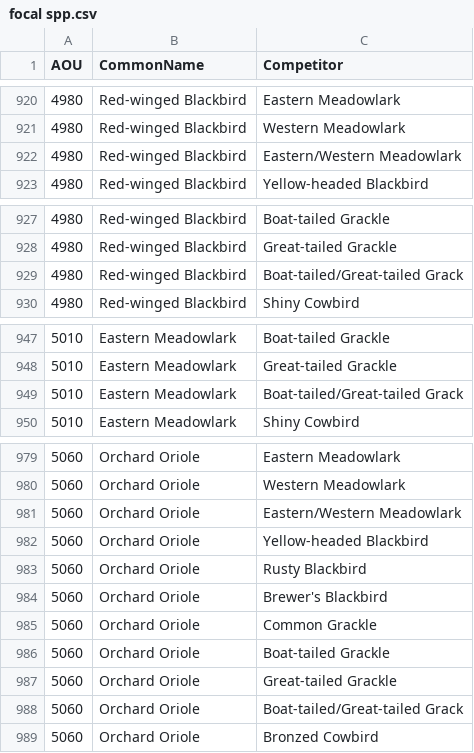
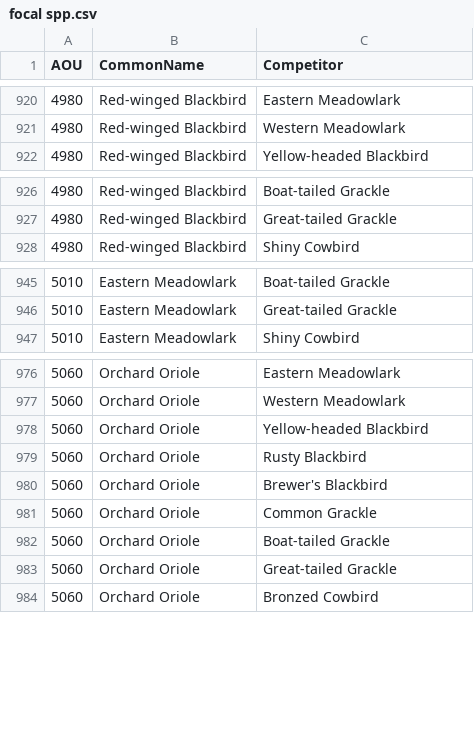
Before and after one commit to hurlbertlab/Biotic-Interactions, a CSV file: data/focal spp.csv, drawn as a sheet; only a part is shown, gaps mark what is left out; the diff covers the shown part only; the diff names each change by its address in the sheet, - before the commit and + after, or states it on an @@ line.

```diff
--- a/data/focal spp.csv
+++ b/data/focal spp.csv
-row 922: 4980 | Red-winged Blackbird | Eastern/Western Meadowlark
-row 929: 4980 | Red-winged Blackbird | Boat-tailed/Great-tailed Grack
-row 949: 5010 | Eastern Meadowlark | Boat-tailed/Great-tailed Grack
-row 981: 5060 | Orchard Oriole | Eastern/Western Meadowlark
-row 988: 5060 | Orchard Oriole | Boat-tailed/Great-tailed Grack
```
Also changed, not shown: 19 removed rows and 3 edited cells elsewhere in this file, 5 other files.
